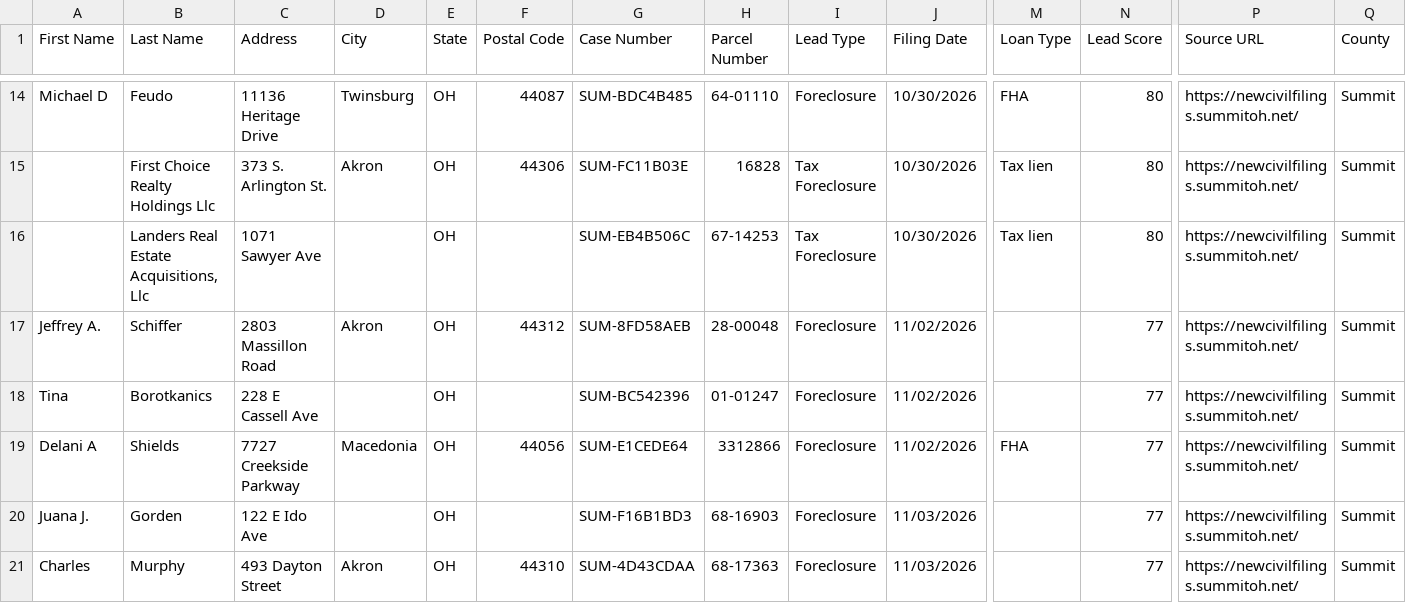
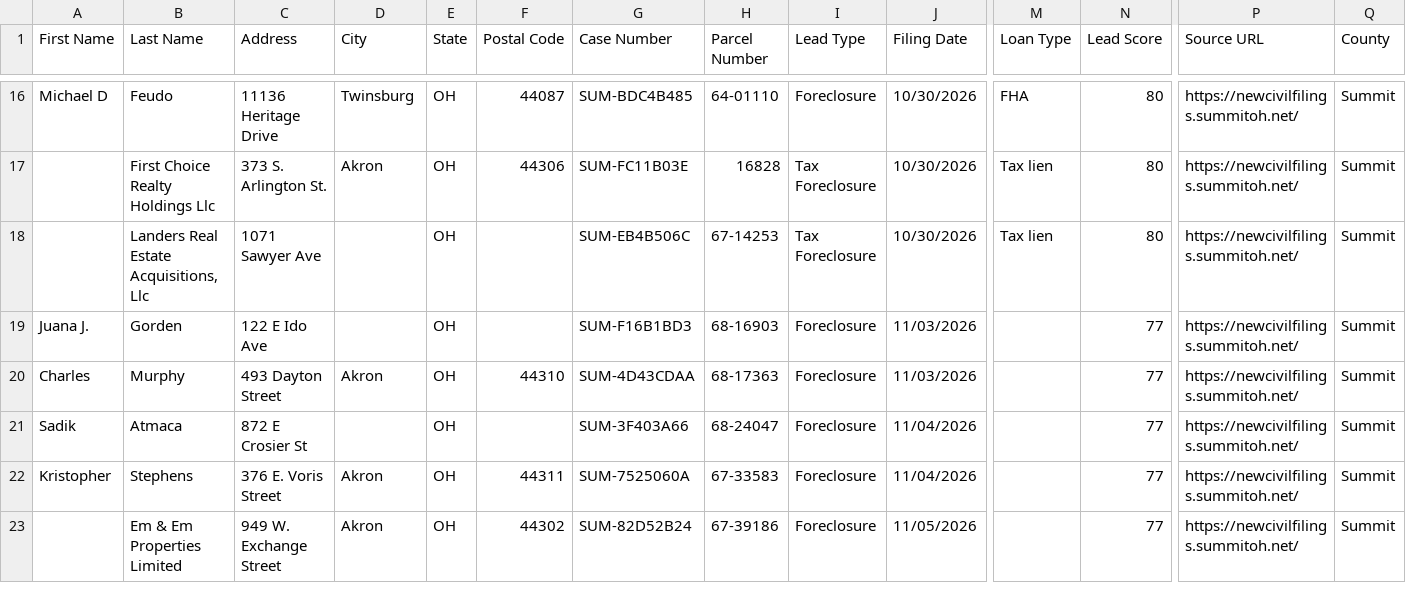
Before and after one commit to mauricewilli572000-cloud/summit-county-leads, a CSV file: dashboard/summit_ghl_export.csv, drawn as a sheet; only a part is shown, gaps mark what is left out; the shorter side is filled out with more unchanged rows; removed rows and columns are numbered as before the commit, all else as after; rows hold the shown columns only; the diff covers the shown part only; the diff names each change by its address in the sheet, - before the commit and + after, or states it on an @@ line.

```diff
--- a/dashboard/summit_ghl_export.csv
+++ b/dashboard/summit_ghl_export.csv
-row 17: Jeffrey A. | Schiffer | 2803 Massillon Road | Akron | OH | 44312 | SUM-8FD58AEB | 28-00048 | Foreclosure | 11/02/2026 |  | 77 | https://newcivilfilings.summitoh.net/ | Summit
-row 18: Tina | Borotkanics | 228 E Cassell Ave |  | OH |  | SUM-BC542396 | 01-01247 | Foreclosure | 11/02/2026 |  | 77 | https://newcivilfilings.summitoh.net/ | Summit
-row 19: Delani A | Shields | 7727 Creekside Parkway | Macedonia | OH | 44056 | SUM-E1CEDE64 | 3312866 | Foreclosure | 11/02/2026 | FHA | 77 | https://newcivilfilings.summitoh.net/ | Summit
```
Also changed, not shown: 9 added rows and 2 removed rows elsewhere in this file, 3 other files.
